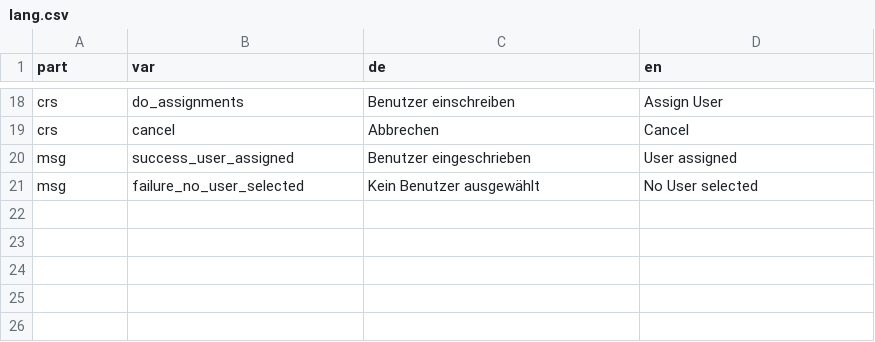
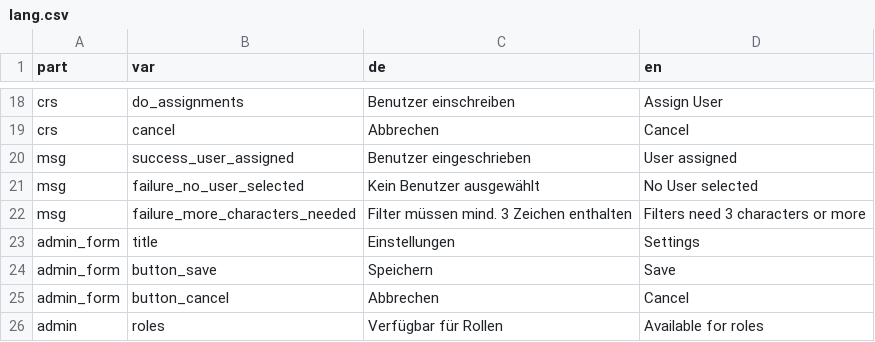
Before and after one commit to fluxapps/MultiAssign, a CSV file: lang/lang.csv, drawn as a sheet; only a part is shown, gaps mark what is left out.

```diff
--- a/lang/lang.csv
+++ b/lang/lang.csv
@@ -21 +21,6 @@ msg;success_user_assigned;Benutzer eingeschrieben;User assigned
 msg;failure_no_user_selected;Kein Benutzer ausgewählt;No User selected
+msg;failure_more_characters_needed;Filter müssen mind. 3 Zeichen enthalten;Filters need 3 characters or more
+admin_form;title;Einstellungen;Settings
+admin_form;button_save;Speichern;Save
+admin_form;button_cancel;Abbrechen;Cancel
+admin;roles;Verfügbar für Rollen;Available for roles
```
Also changed, not shown: 12 other files.
